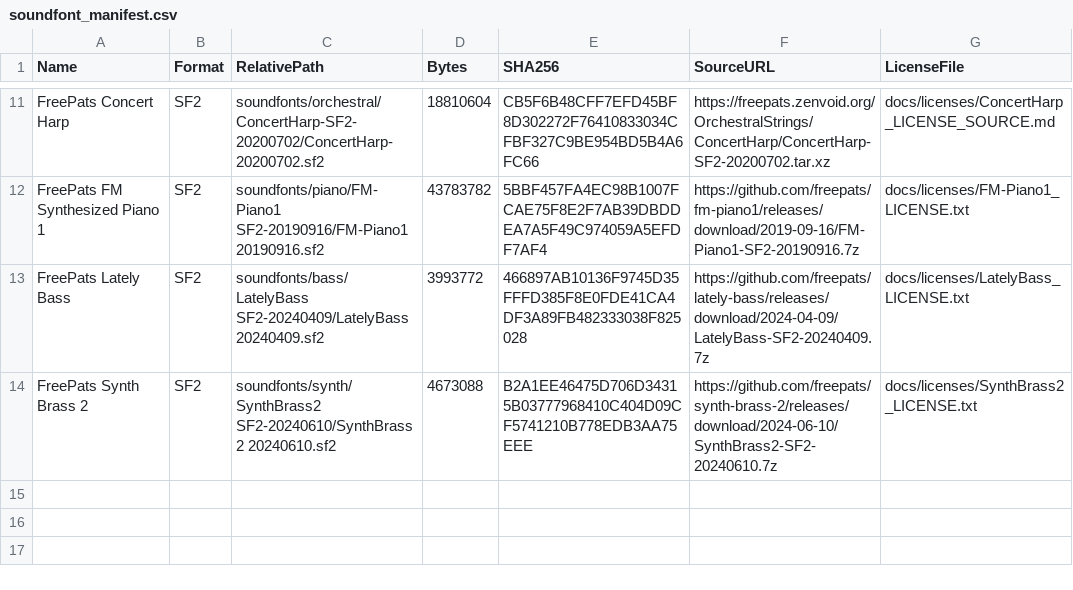
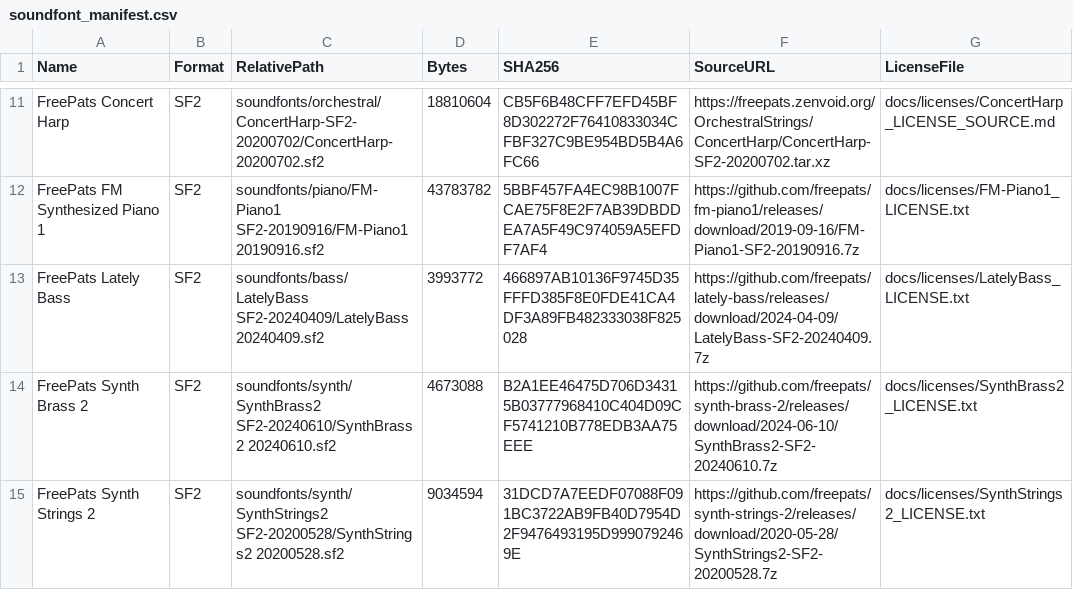
Before and after one commit to tarjin/SymphonyCSVStudio, a CSV file: soundfont_manifest.csv, drawn as a sheet; only a part is shown, gaps mark what is left out; the diff names each change by its address in the sheet, - before the commit and + after, or states it on an @@ line.

Commit message:
Checkpoint 015 - Synth Strings 2 SoundFont

```diff
--- a/soundfont_manifest.csv
+++ b/soundfont_manifest.csv
+row 15: FreePats Synth Strings 2 | SF2 | soundfonts/synth/SynthStrings2 SF2-20200528/SynthStrings2 20200528.sf2 | 9034594 | 31DCD7A7EEDF07088F091BC3722AB9FB40D7954D2F9476493195D9990792469E | https://github.com/freepats/synth-strings-2/releases/download/2020-05-28/SynthStrings2-SF2-20200528.7z | docs/licenses/SynthStrings2_LICENSE.txt
```
Also changed, not shown: 2 other files.
